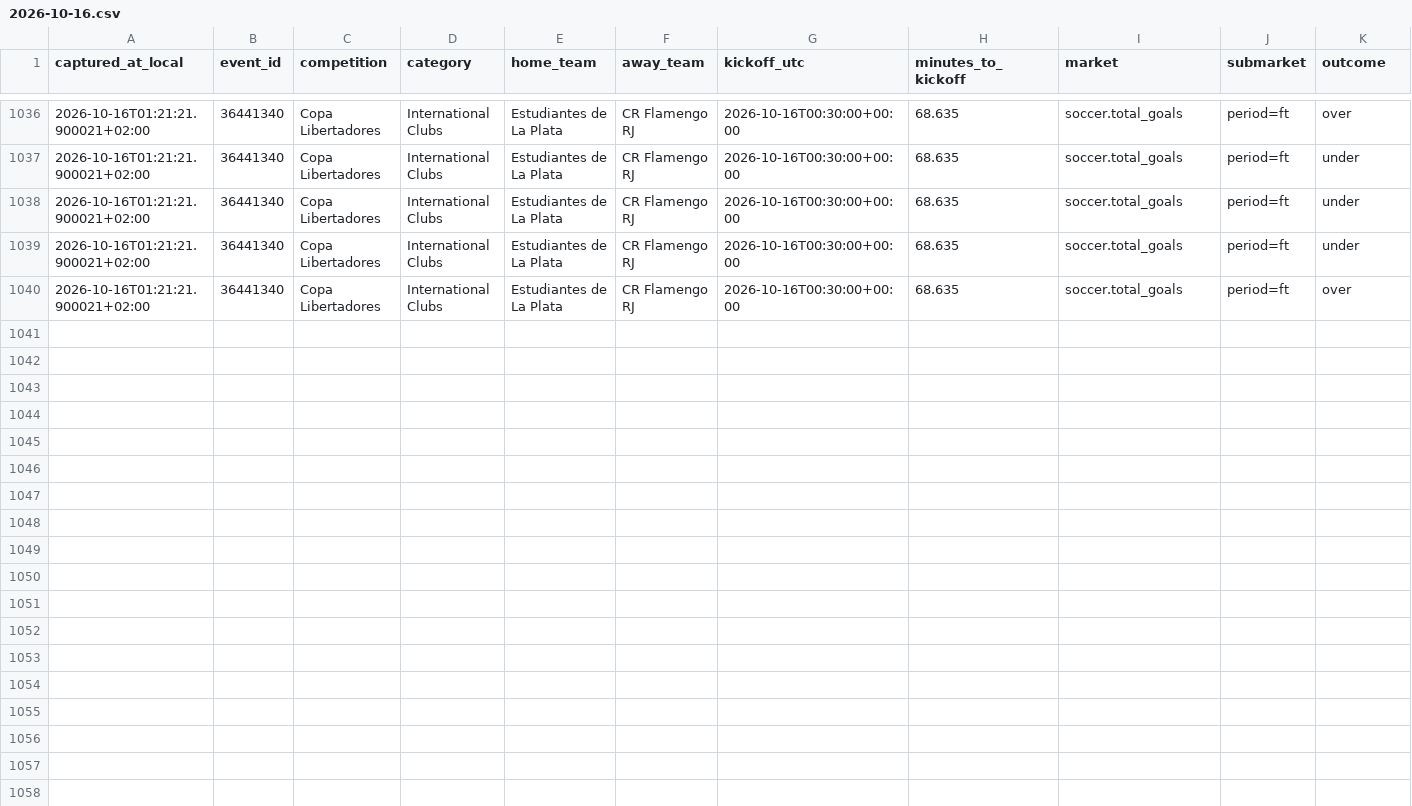
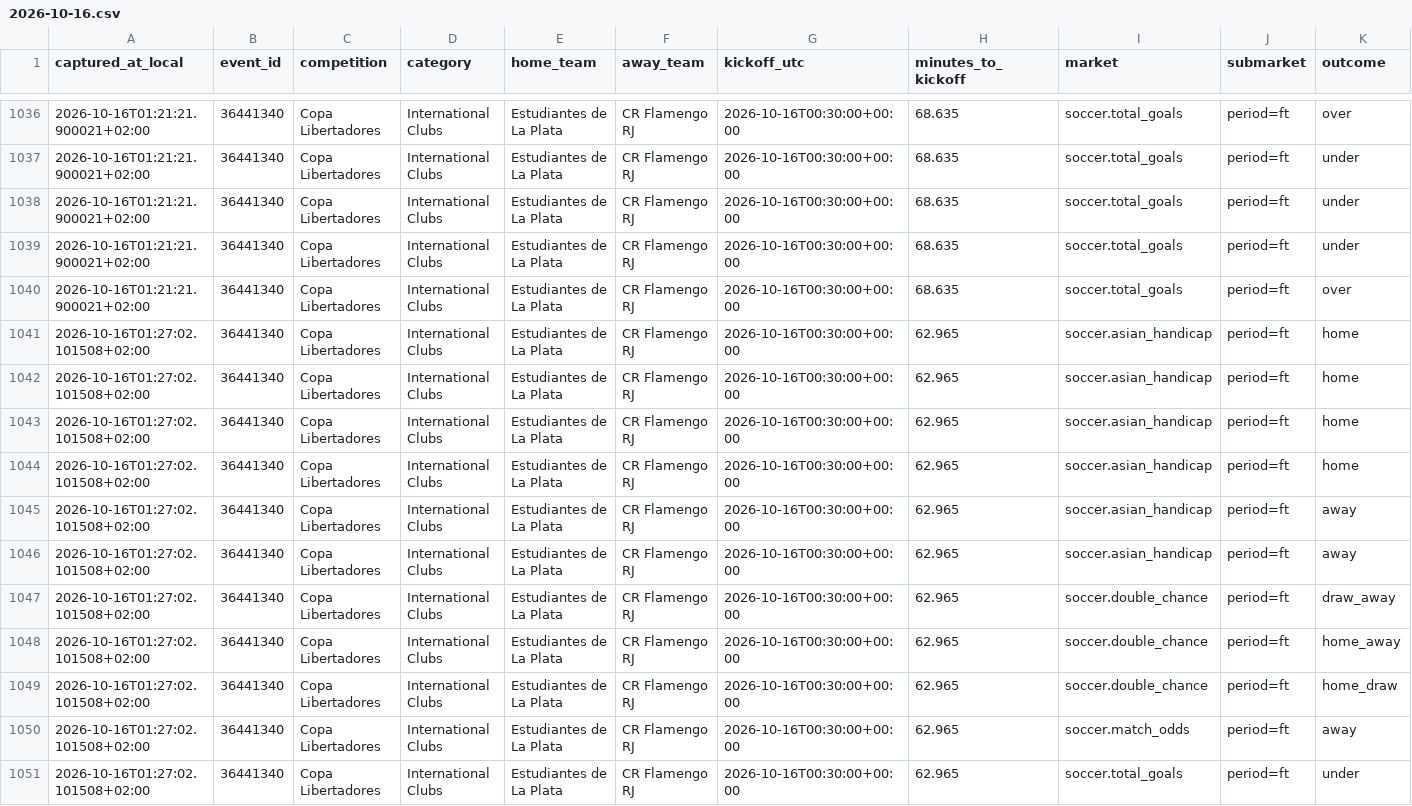
Before and after one commit to ILNIENTE1989/quote-shadow-v2, a CSV file: data/cloudbet/changes/2026-10-16.csv, drawn as a sheet; only a part is shown, gaps mark what is left out; rows hold the shown columns only; the diff names each change by its address in the sheet, - before the commit and + after, or states it on an @@ line.

Commit message:
data: snapshot Cloudbet

```diff
--- a/data/cloudbet/changes/2026-10-16.csv
+++ b/data/cloudbet/changes/2026-10-16.csv
+row 1041: 2026-10-16T01:27:02.101508+02:00 | 36441340 | Copa Libertadores | International Clubs | Estudiantes de La Plata | CR Flamengo RJ | 2026-10-16T00:30:00+00:00 | 62.965 | soccer.asian_handicap | period=ft | home
+row 1042: 2026-10-16T01:27:02.101508+02:00 | 36441340 | Copa Libertadores | International Clubs | Estudiantes de La Plata | CR Flamengo RJ | 2026-10-16T00:30:00+00:00 | 62.965 | soccer.asian_handicap | period=ft | home
+row 1043: 2026-10-16T01:27:02.101508+02:00 | 36441340 | Copa Libertadores | International Clubs | Estudiantes de La Plata | CR Flamengo RJ | 2026-10-16T00:30:00+00:00 | 62.965 | soccer.asian_handicap | period=ft | home
+row 1044: 2026-10-16T01:27:02.101508+02:00 | 36441340 | Copa Libertadores | International Clubs | Estudiantes de La Plata | CR Flamengo RJ | 2026-10-16T00:30:00+00:00 | 62.965 | soccer.asian_handicap | period=ft | home
+row 1045: 2026-10-16T01:27:02.101508+02:00 | 36441340 | Copa Libertadores | International Clubs | Estudiantes de La Plata | CR Flamengo RJ | 2026-10-16T00:30:00+00:00 | 62.965 | soccer.asian_handicap | period=ft | away
+row 1046: 2026-10-16T01:27:02.101508+02:00 | 36441340 | Copa Libertadores | International Clubs | Estudiantes de La Plata | CR Flamengo RJ | 2026-10-16T00:30:00+00:00 | 62.965 | soccer.asian_handicap | period=ft | away
+row 1047: 2026-10-16T01:27:02.101508+02:00 | 36441340 | Copa Libertadores | International Clubs | Estudiantes de La Plata | CR Flamengo RJ | 2026-10-16T00:30:00+00:00 | 62.965 | soccer.double_chance | period=ft | draw_away
+row 1048: 2026-10-16T01:27:02.101508+02:00 | 36441340 | Copa Libertadores | International Clubs | Estudiantes de La Plata | CR Flamengo RJ | 2026-10-16T00:30:00+00:00 | 62.965 | soccer.double_chance | period=ft | home_away
+row 1049: 2026-10-16T01:27:02.101508+02:00 | 36441340 | Copa Libertadores | International Clubs | Estudiantes de La Plata | CR Flamengo RJ | 2026-10-16T00:30:00+00:00 | 62.965 | soccer.double_chance | period=ft | home_draw
+row 1050: 2026-10-16T01:27:02.101508+02:00 | 36441340 | Copa Libertadores | International Clubs | Estudiantes de La Plata | CR Flamengo RJ | 2026-10-16T00:30:00+00:00 | 62.965 | soccer.match_odds | period=ft | away
+row 1051: 2026-10-16T01:27:02.101508+02:00 | 36441340 | Copa Libertadores | International Clubs | Estudiantes de La Plata | CR Flamengo RJ | 2026-10-16T00:30:00+00:00 | 62.965 | soccer.total_goals | period=ft | under
```
Also changed, not shown: 2 other files.
